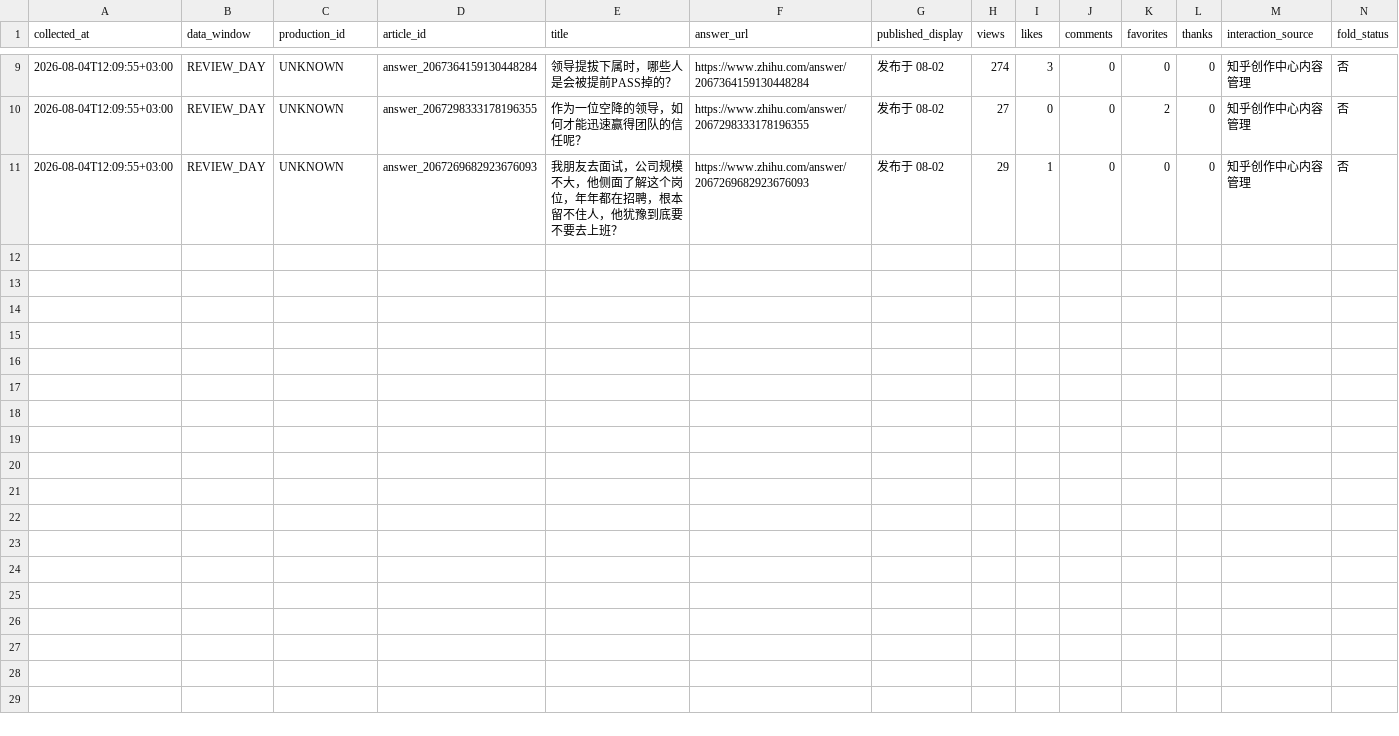
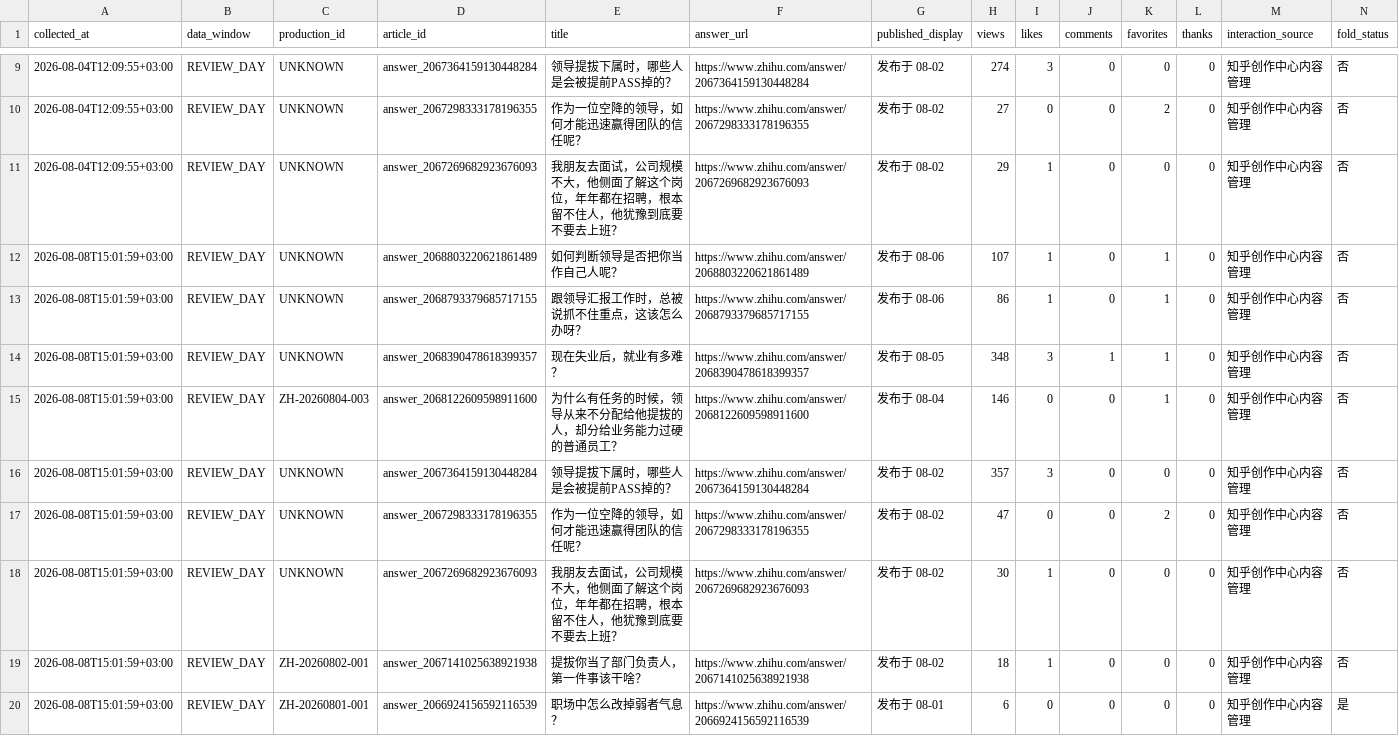
Before and after one commit to hfc59529-source/zhihu-os, a CSV file: data/review_data_snapshots.csv, drawn as a sheet; only a part is shown, gaps mark what is left out; rows hold the shown columns only; the diff names each change by its address in the sheet, - before the commit and + after, or states it on an @@ line.

```diff
--- a/data/review_data_snapshots.csv
+++ b/data/review_data_snapshots.csv
+row 12: 2026-08-08T15:01:59+03:00 | REVIEW_DAY | UNKNOWN | answer_2068803220621861489 | 如何判断领导是否把你当作自己人呢？ | https://www.zhihu.com/answer/2068803220621861489 | 发布于 08-06 | 107 | 1 | 0 | 1 | 0 | 知乎创作中心内容管理 | 否
+row 13: 2026-08-08T15:01:59+03:00 | REVIEW_DAY | UNKNOWN | answer_2068793379685717155 | 跟领导汇报工作时，总被说抓不住重点，这该怎么办呀？ | https://www.zhihu.com/answer/2068793379685717155 | 发布于 08-06 | 86 | 1 | 0 | 1 | 0 | 知乎创作中心内容管理 | 否
+row 14: 2026-08-08T15:01:59+03:00 | REVIEW_DAY | UNKNOWN | answer_2068390478618399357 | 现在失业后，就业有多难？ | https://www.zhihu.com/answer/2068390478618399357 | 发布于 08-05 | 348 | 3 | 1 | 1 | 0 | 知乎创作中心内容管理 | 否
+row 15: 2026-08-08T15:01:59+03:00 | REVIEW_DAY | ZH-20260804-003 | answer_2068122609598911600 | 为什么有任务的时候，领导从来不分配给他提拔的人，却分给业务能力过硬的普通员工？ | https://www.zhihu.com/answer/2068122609598911600 | 发布于 08-04 | 146 | 0 | 0 | 1 | 0 | 知乎创作中心内容管理 | 否
+row 16: 2026-08-08T15:01:59+03:00 | REVIEW_DAY | UNKNOWN | answer_2067364159130448284 | 领导提拔下属时，哪些人是会被提前PASS掉的？ | https://www.zhihu.com/answer/2067364159130448284 | 发布于 08-02 | 357 | 3 | 0 | 0 | 0 | 知乎创作中心内容管理 | 否
+row 17: 2026-08-08T15:01:59+03:00 | REVIEW_DAY | UNKNOWN | answer_2067298333178196355 | 作为一位空降的领导，如何才能迅速赢得团队的信任呢？ | https://www.zhihu.com/answer/2067298333178196355 | 发布于 08-02 | 47 | 0 | 0 | 2 | 0 | 知乎创作中心内容管理 | 否
+row 18: 2026-08-08T15:01:59+03:00 | REVIEW_DAY | UNKNOWN | answer_2067269682923676093 | 我朋友去面试，公司规模不大，他侧面了解这个岗位，年年都在招聘，根本留不住人，他犹豫到底要不要去上班？ | https://www.zhihu.com/answer/2067269682923676093 | 发布于 08-02 | 30 | 1 | 0 | 0 | 0 | 知乎创作中心内容管理 | 否
+row 19: 2026-08-08T15:01:59+03:00 | REVIEW_DAY | ZH-20260802-001 | answer_2067141025638921938 | 提拔你当了部门负责人，第一件事该干啥？ | https://www.zhihu.com/answer/2067141025638921938 | 发布于 08-02 | 18 | 1 | 0 | 0 | 0 | 知乎创作中心内容管理 | 否
+row 20: 2026-08-08T15:01:59+03:00 | REVIEW_DAY | ZH-20260801-001 | answer_2066924156592116539 | 职场中怎么改掉弱者气息？ | https://www.zhihu.com/answer/2066924156592116539 | 发布于 08-01 | 6 | 0 | 0 | 0 | 0 | 知乎创作中心内容管理 | 是
```
Also changed, not shown: data/production_article_map.csv, 1 other file.
